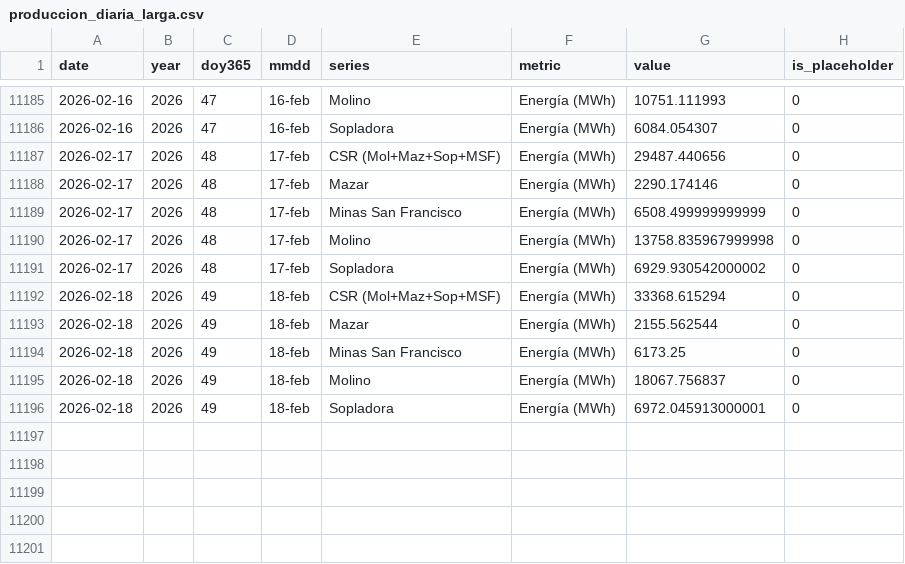
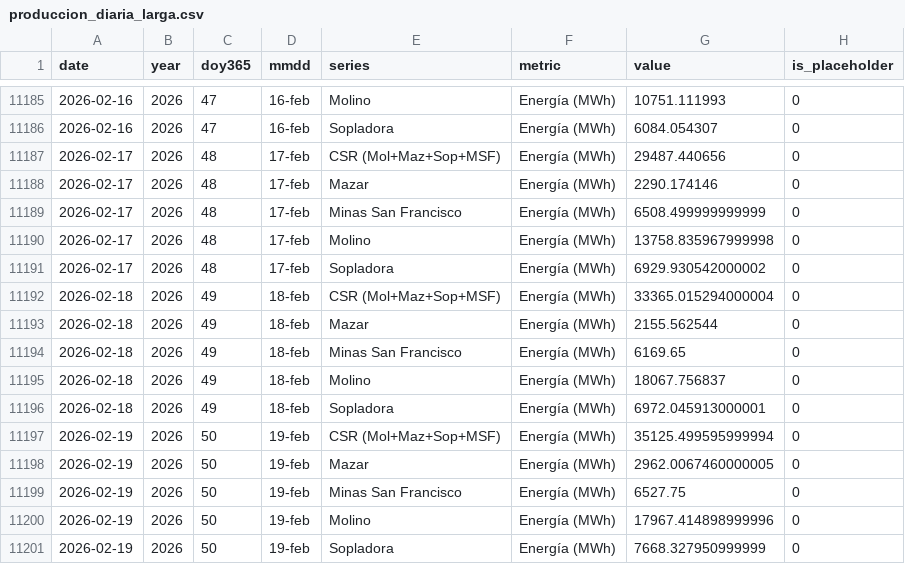
Before and after one commit to jp1309/celec, a CSV file: data/produccion_diaria_larga.csv, drawn as a sheet; only a part is shown, gaps mark what is left out.

```diff
--- a/data/produccion_diaria_larga.csv
+++ b/data/produccion_diaria_larga.csv
@@ -11191,6 +11191,11 @@ date,year,doy365,mmdd,series,metric,value,is_placeholder
 2026-02-17,2026,48,17-feb,Sopladora,Energía (MWh),6929.930542000002,0
-2026-02-18,2026,49,18-feb,CSR (Mol+Maz+Sop+MSF),Energía (MWh),33368.615294,0
+2026-02-18,2026,49,18-feb,CSR (Mol+Maz+Sop+MSF),Energía (MWh),33365.015294000004,0
 2026-02-18,2026,49,18-feb,Mazar,Energía (MWh),2155.562544,0
-2026-02-18,2026,49,18-feb,Minas San Francisco,Energía (MWh),6173.25,0
+2026-02-18,2026,49,18-feb,Minas San Francisco,Energía (MWh),6169.65,0
 2026-02-18,2026,49,18-feb,Molino,Energía (MWh),18067.756837,0
 2026-02-18,2026,49,18-feb,Sopladora,Energía (MWh),6972.045913000001,0
+2026-02-19,2026,50,19-feb,CSR (Mol+Maz+Sop+MSF),Energía (MWh),35125.499595999994,0
+2026-02-19,2026,50,19-feb,Mazar,Energía (MWh),2962.0067460000005,0
+2026-02-19,2026,50,19-feb,Minas San Francisco,Energía (MWh),6527.75,0
+2026-02-19,2026,50,19-feb,Molino,Energía (MWh),17967.414898999996,0
+2026-02-19,2026,50,19-feb,Sopladora,Energía (MWh),7668.327950999999,0
```
Also changed, not shown: Hidro_mensual/Hidrología_CSR_febrero-2026.csv, Produ_mensual/Producción_CSR_febrero-2026.csv, 5 other files.
